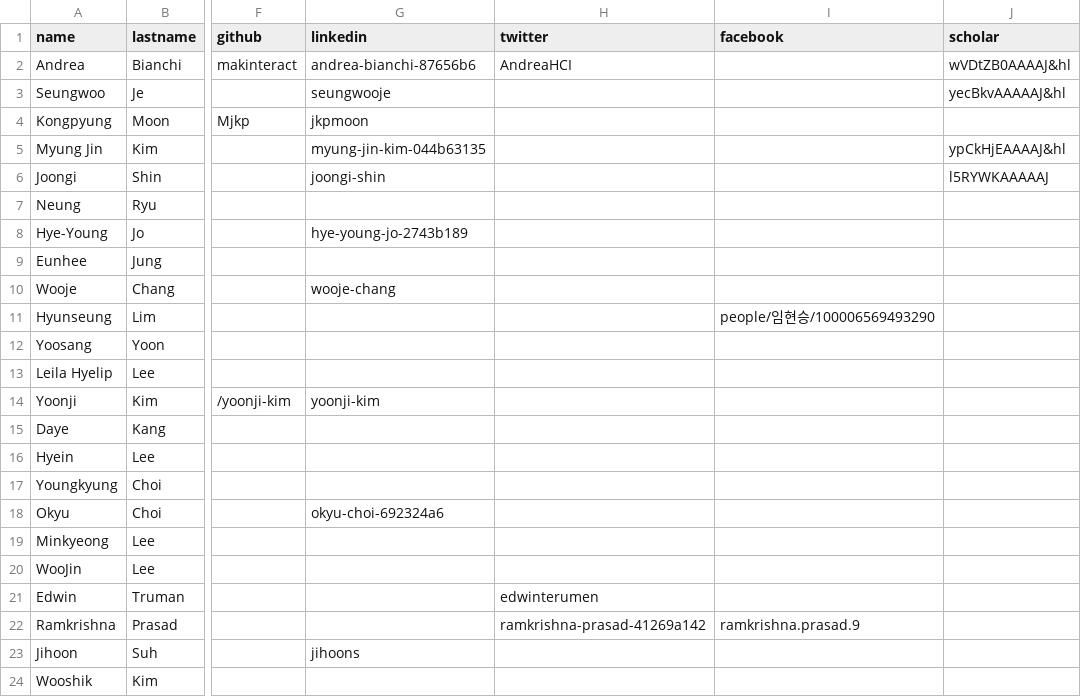
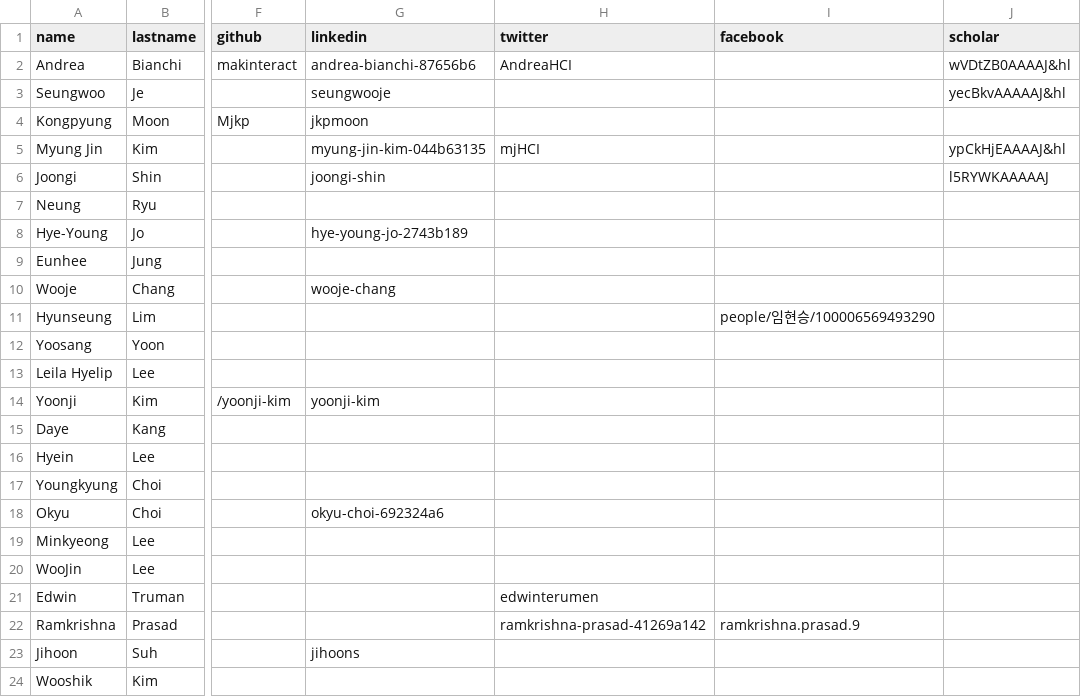
Before and after one commit to mj-km/makinteractlab.github.io, a CSV file: _data/people.csv, drawn as a sheet; only a part is shown, gaps mark what is left out; the diff names each change by its address in the sheet, - before the commit and + after, or states it on an @@ line.

Commit message:
Added MJ Twitter account

```diff
--- a/_data/people.csv
+++ b/_data/people.csv
-H5 (twitter): (empty)
+H5 (twitter): mjHCI
```
